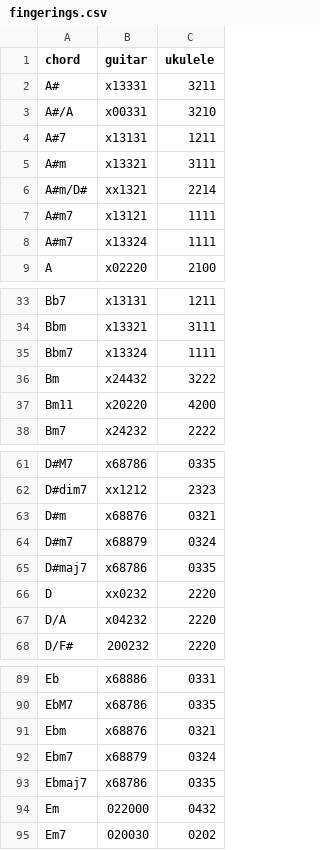
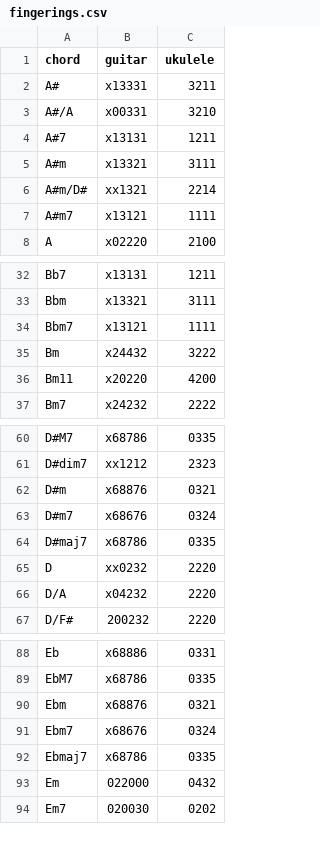
Before and after one commit to spilth/chord_diagrams, a CSV file: lib/chord_diagrams/fingerings.csv, drawn as a sheet; only a part is shown, gaps mark what is left out.

Commit message:
Fix D#, Eb, A# and Bb minor 7 chords

```diff
--- a/lib/chord_diagrams/fingerings.csv
+++ b/lib/chord_diagrams/fingerings.csv
@@ -7,3 +7,2 @@ A#m/D#,xx1321,2214
 A#m7,x13121,1111
-A#m7,x13324,1111
 A,x02220,2100
@@ -34,3 +33,3 @@ Bb7,x13131,1211
 Bbm,x13321,3111
-Bbm7,x13324,1111
+Bbm7,x13121,1111
 Bm,x24432,3222
@@ -63,3 +62,3 @@ D#dim7,xx1212,2323
 D#m,x68876,0321
-D#m7,x68879,0324
+D#m7,x68676,0324
 D#maj7,x68786,0335
@@ -91,3 +90,3 @@ EbM7,x68786,0335
 Ebm,x68876,0321
-Ebm7,x68879,0324
+Ebm7,x68676,0324
 Ebmaj7,x68786,0335
```
